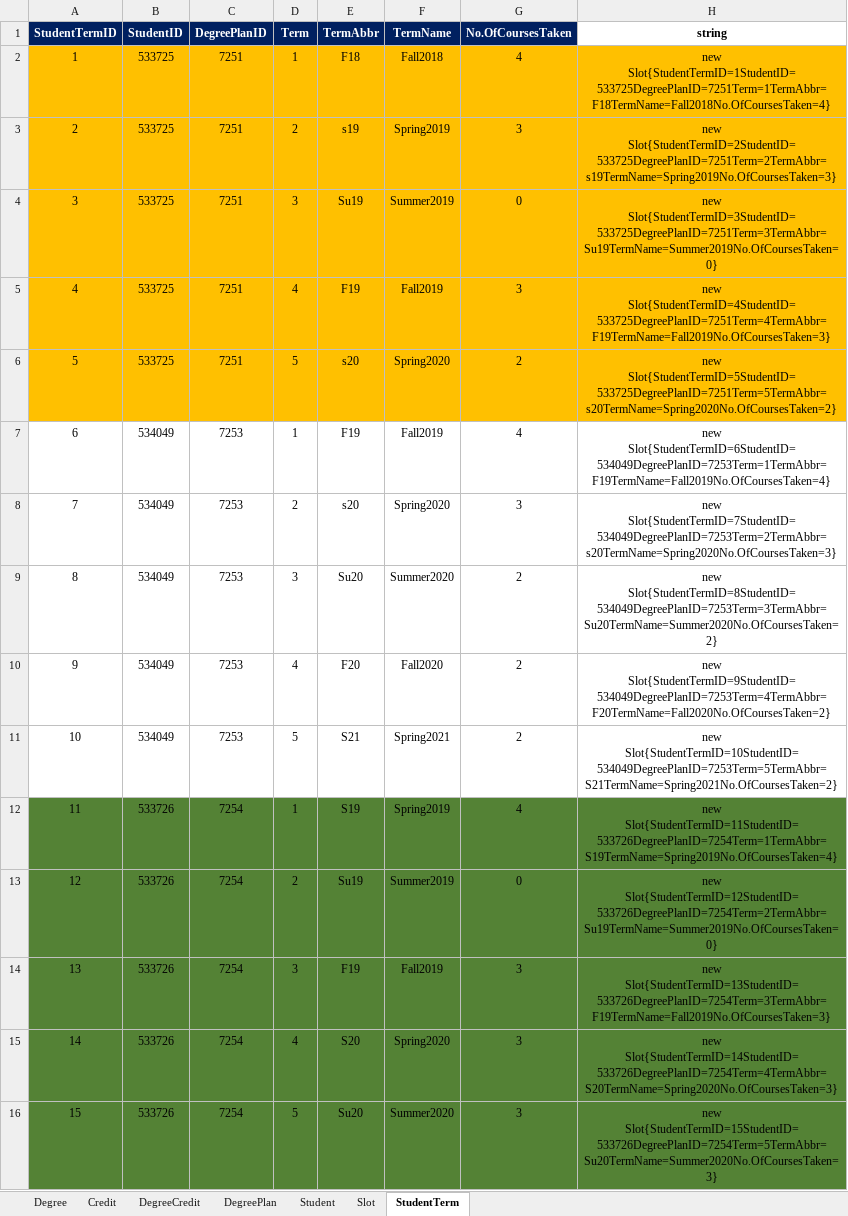
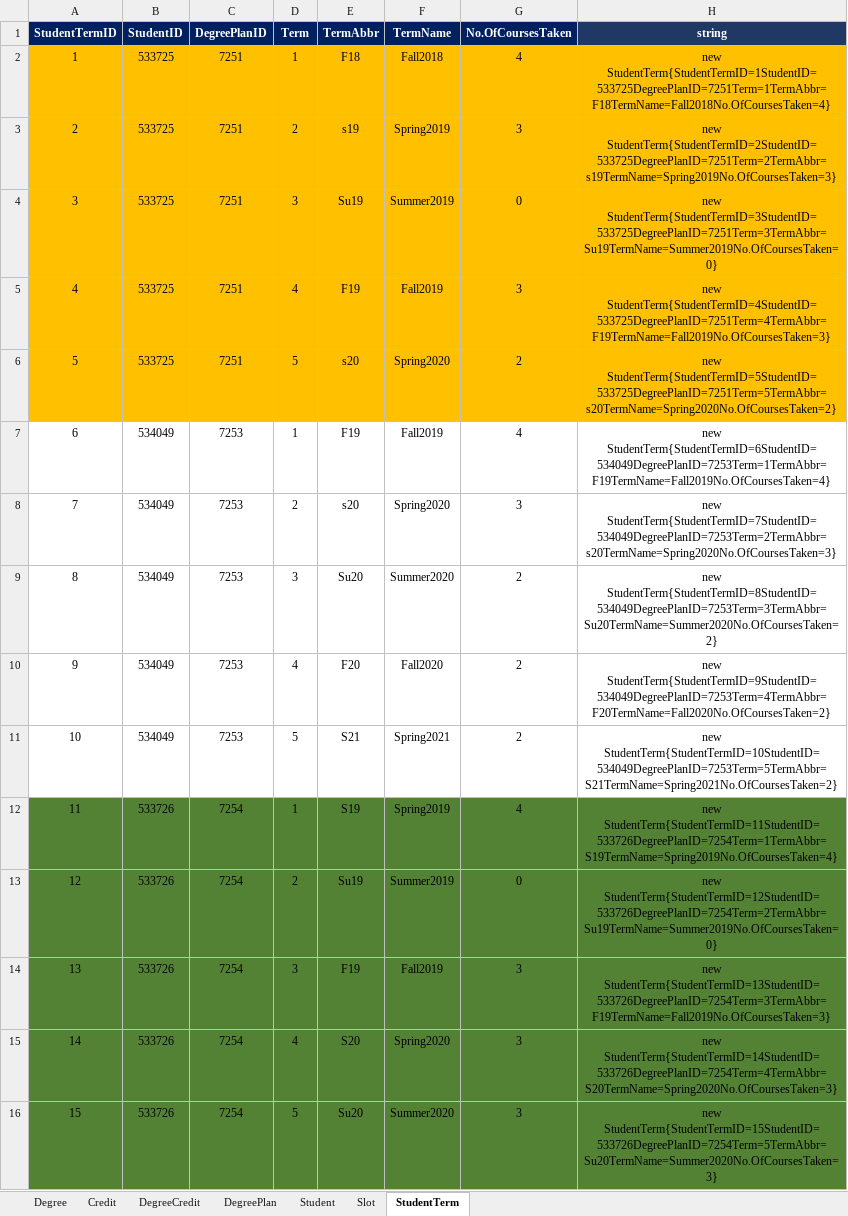
Before and after one commit to Haritha-Atmakuri/StudentDegreePlan, an Excel workbook: StudentDegreePlan.xlsx, sheet StudentTerm, drawn as a sheet; values as stored, in another font and other column widths than the file's, no borders; the diff names each change by its address in the sheet, - before the commit and + after, or states it on an @@ line.

```diff
--- a/StudentDegreePlan.xlsx (sheet StudentTerm)
+++ b/StudentDegreePlan.xlsx (sheet StudentTerm)
@@ H1 fill: none → #203864, text colour: black → #FFFFFF @@
-H2 (string): new Slot{StudentTermID=1StudentID=533725DegreePlanID=7251Term=1TermAbbr=F18TermName=Fall2018No.OfCoursesTaken=4}
+H2 (string): new StudentTerm{StudentTermID=1StudentID=533725DegreePlanID=7251Term=1TermAbbr=F18TermName=Fall2018No.OfCoursesTaken=4}
-H3 (string): new Slot{StudentTermID=2StudentID=533725DegreePlanID=7251Term=2TermAbbr=s19TermName=Spring2019No.OfCoursesTaken=3}
+H3 (string): new StudentTerm{StudentTermID=2StudentID=533725DegreePlanID=7251Term=2TermAbbr=s19TermName=Spring2019No.OfCoursesTaken=3}
-H4 (string): new Slot{StudentTermID=3StudentID=533725DegreePlanID=7251Term=3TermAbbr=Su19TermName=Summer2019No.OfCoursesTaken=0}
+H4 (string): new StudentTerm{StudentTermID=3StudentID=533725DegreePlanID=7251Term=3TermAbbr=Su19TermName=Summer2019No.OfCoursesTaken=0}
-H5 (string): new Slot{StudentTermID=4StudentID=533725DegreePlanID=7251Term=4TermAbbr=F19TermName=Fall2019No.OfCoursesTaken=3}
+H5 (string): new StudentTerm{StudentTermID=4StudentID=533725DegreePlanID=7251Term=4TermAbbr=F19TermName=Fall2019No.OfCoursesTaken=3}
-H6 (string): new Slot{StudentTermID=5StudentID=533725DegreePlanID=7251Term=5TermAbbr=s20TermName=Spring2020No.OfCoursesTaken=2}
+H6 (string): new StudentTerm{StudentTermID=5StudentID=533725DegreePlanID=7251Term=5TermAbbr=s20TermName=Spring2020No.OfCoursesTaken=2}
-H7 (string): new Slot{StudentTermID=6StudentID=534049DegreePlanID=7253Term=1TermAbbr=F19TermName=Fall2019No.OfCoursesTaken=4}
+H7 (string): new StudentTerm{StudentTermID=6StudentID=534049DegreePlanID=7253Term=1TermAbbr=F19TermName=Fall2019No.OfCoursesTaken=4}
-H8 (string): new Slot{StudentTermID=7StudentID=534049DegreePlanID=7253Term=2TermAbbr=s20TermName=Spring2020No.OfCoursesTaken=3}
+H8 (string): new StudentTerm{StudentTermID=7StudentID=534049DegreePlanID=7253Term=2TermAbbr=s20TermName=Spring2020No.OfCoursesTaken=3}
-H9 (string): new Slot{StudentTermID=8StudentID=534049DegreePlanID=7253Term=3TermAbbr=Su20TermName=Summer2020No.OfCoursesTaken=2}
+H9 (string): new StudentTerm{StudentTermID=8StudentID=534049DegreePlanID=7253Term=3TermAbbr=Su20TermName=Summer2020No.OfCoursesTaken=2}
-H10 (string): new Slot{StudentTermID=9StudentID=534049DegreePlanID=7253Term=4TermAbbr=F20TermName=Fall2020No.OfCoursesTaken=2}
+H10 (string): new StudentTerm{StudentTermID=9StudentID=534049DegreePlanID=7253Term=4TermAbbr=F20TermName=Fall2020No.OfCoursesTaken=2}
-H11 (string): new Slot{StudentTermID=10StudentID=534049DegreePlanID=7253Term=5TermAbbr=S21TermName=Spring2021No.OfCoursesTaken=2}
+H11 (string): new StudentTerm{StudentTermID=10StudentID=534049DegreePlanID=7253Term=5TermAbbr=S21TermName=Spring2021No.OfCoursesTaken=2}
-H12 (string): new Slot{StudentTermID=11StudentID=533726DegreePlanID=7254Term=1TermAbbr=S19TermName=Spring2019No.OfCoursesTaken=4}
+H12 (string): new StudentTerm{StudentTermID=11StudentID=533726DegreePlanID=7254Term=1TermAbbr=S19TermName=Spring2019No.OfCoursesTaken=4}
-H13 (string): new Slot{StudentTermID=12StudentID=533726DegreePlanID=7254Term=2TermAbbr=Su19TermName=Summer2019No.OfCoursesTaken=0}
+H13 (string): new StudentTerm{StudentTermID=12StudentID=533726DegreePlanID=7254Term=2TermAbbr=Su19TermName=Summer2019No.OfCoursesTaken=0}
-H14 (string): new Slot{StudentTermID=13StudentID=533726DegreePlanID=7254Term=3TermAbbr=F19TermName=Fall2019No.OfCoursesTaken=3}
+H14 (string): new StudentTerm{StudentTermID=13StudentID=533726DegreePlanID=7254Term=3TermAbbr=F19TermName=Fall2019No.OfCoursesTaken=3}
-H15 (string): new Slot{StudentTermID=14StudentID=533726DegreePlanID=7254Term=4TermAbbr=S20TermName=Spring2020No.OfCoursesTaken=3}
+H15 (string): new StudentTerm{StudentTermID=14StudentID=533726DegreePlanID=7254Term=4TermAbbr=S20TermName=Spring2020No.OfCoursesTaken=3}
-H16 (string): new Slot{StudentTermID=15StudentID=533726DegreePlanID=7254Term=5TermAbbr=Su20TermName=Summer2020No.OfCoursesTaken=3}
+H16 (string): new StudentTerm{StudentTermID=15StudentID=533726DegreePlanID=7254Term=5TermAbbr=Su20TermName=Summer2020No.OfCoursesTaken=3}
```
Also changed, not shown: sheet Slot, 3 other files.
